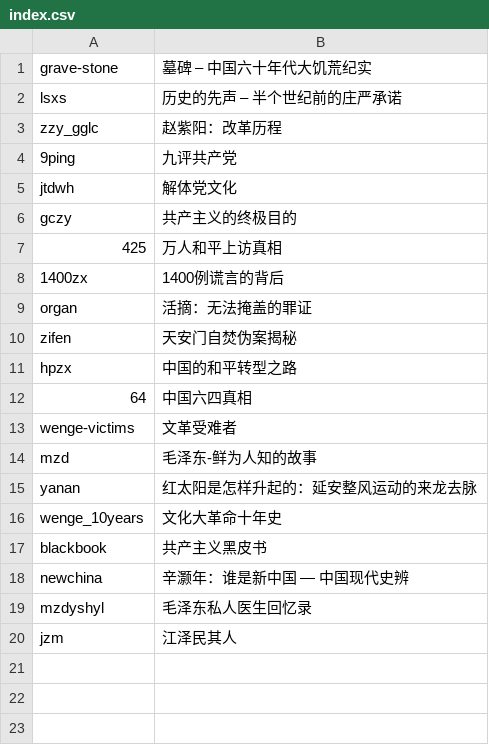
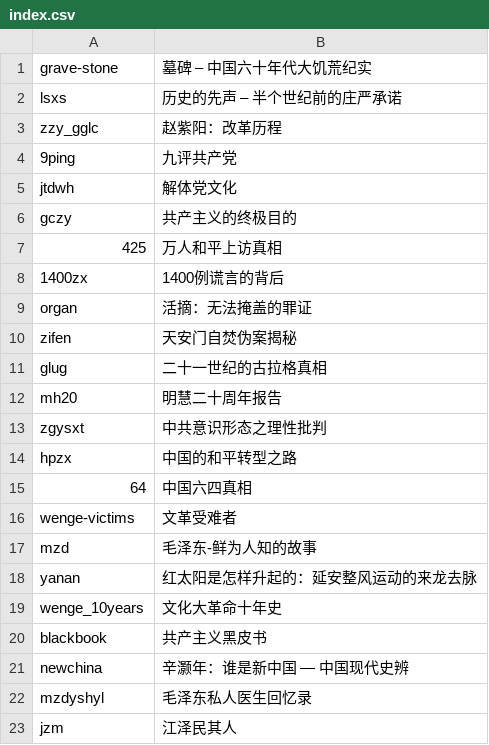
Before and after one commit to PowerdXIAOKE/books, a CSV file: index.csv, drawn as a sheet.

```diff
--- a/index.csv
+++ b/index.csv
@@ -10,2 +10,5 @@ organ,活摘：无法掩盖的罪证
 zifen,天安门自焚伪案揭秘
+glug,二十一世纪的古拉格真相
+mh20,明慧二十周年报告
+zgysxt,中共意识形态之理性批判
 hpzx,中国的和平转型之路
```
Also changed, not shown: 1 other file.
